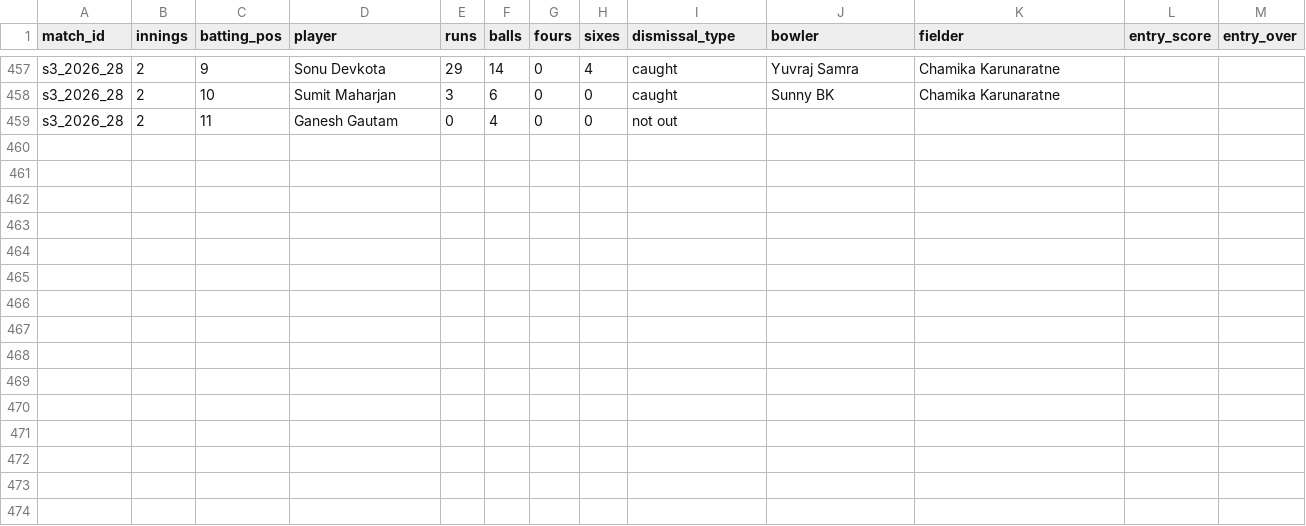
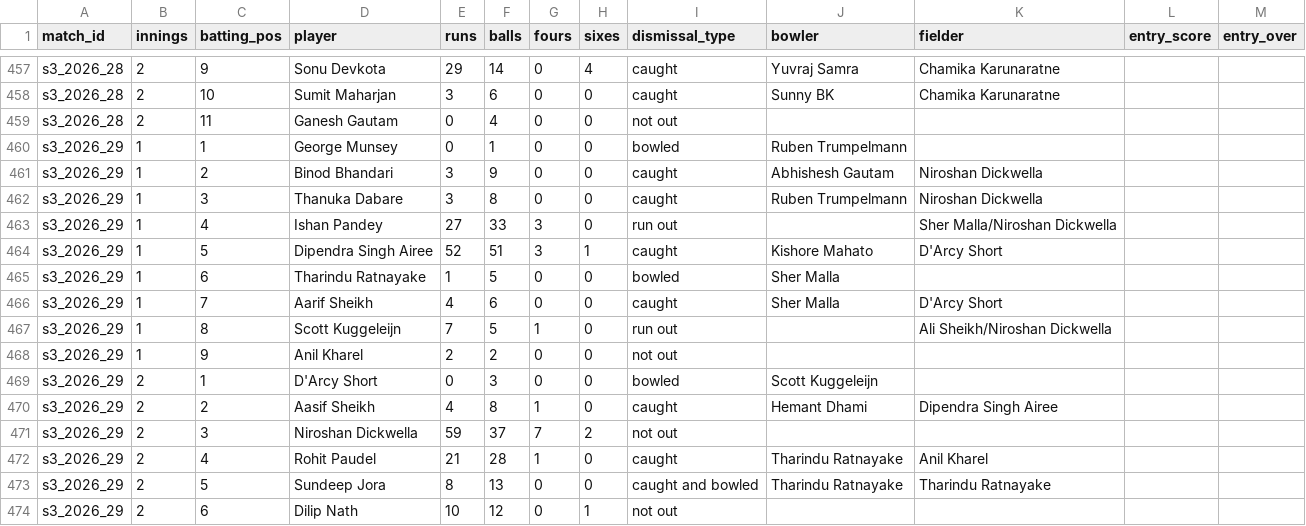
Before and after one commit to Dikshant-Neupane/CricNepal, a CSV file: data/capture/scorecard_batting.csv, drawn as a sheet; only a part is shown, gaps mark what is left out.

Commit message:
data: record Match 29 result, scorecard and team brief

```diff
--- a/data/capture/scorecard_batting.csv
+++ b/data/capture/scorecard_batting.csv
@@ -459 +459,16 @@ s3_2026_28,2,10,Sumit Maharjan,3,6,0,0,caught,Sunny BK,Chamika Karunaratne,,
 s3_2026_28,2,11,Ganesh Gautam,0,4,0,0,not out,,,,
+s3_2026_29,1,1,George Munsey,0,1,0,0,bowled,Ruben Trumpelmann,,,
+s3_2026_29,1,2,Binod Bhandari,3,9,0,0,caught,Abhishesh Gautam,Niroshan Dickwella,,
+s3_2026_29,1,3,Thanuka Dabare,3,8,0,0,caught,Ruben Trumpelmann,Niroshan Dickwella,,
+s3_2026_29,1,4,Ishan Pandey,27,33,3,0,run out,,Sher Malla/Niroshan Dickwella,,
+s3_2026_29,1,5,Dipendra Singh Airee,52,51,3,1,caught,Kishore Mahato,D'Arcy Short,,
+s3_2026_29,1,6,Tharindu Ratnayake,1,5,0,0,bowled,Sher Malla,,,
+s3_2026_29,1,7,Aarif Sheikh,4,6,0,0,caught,Sher Malla,D'Arcy Short,,
+s3_2026_29,1,8,Scott Kuggeleijn,7,5,1,0,run out,,Ali Sheikh/Niroshan Dickwella,,
+s3_2026_29,1,9,Anil Kharel,2,2,0,0,not out,,,,
+s3_2026_29,2,1,D'Arcy Short,0,3,0,0,bowled,Scott Kuggeleijn,,,
+s3_2026_29,2,2,Aasif Sheikh,4,8,1,0,caught,Hemant Dhami,Dipendra Singh Airee,,
+s3_2026_29,2,3,Niroshan Dickwella,59,37,7,2,not out,,,,
+s3_2026_29,2,4,Rohit Paudel,21,28,1,0,caught,Tharindu Ratnayake,Anil Kharel,,
+s3_2026_29,2,5,Sundeep Jora,8,13,0,0,caught and bowled,Tharindu Ratnayake,Tharindu Ratnayake,,
+s3_2026_29,2,6,Dilip Nath,10,12,0,1,not out,,,,
```
Also changed, not shown: data/capture/match_facts.csv, data/capture/scorecard_bowling.csv, 2 other files.
